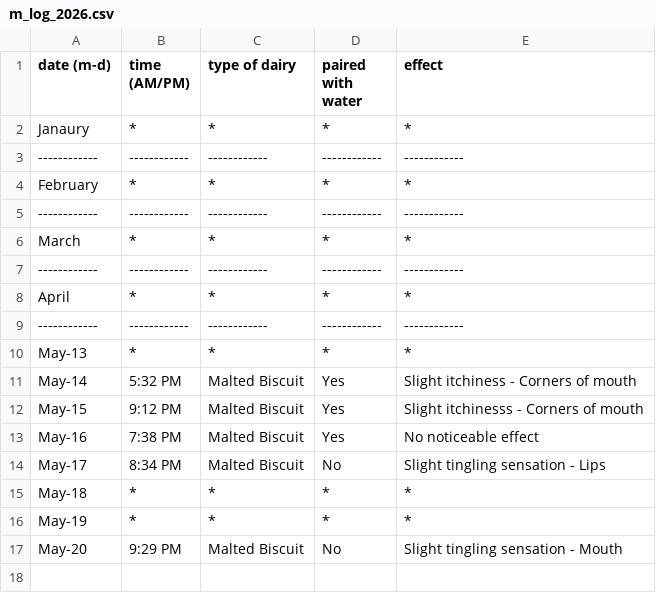
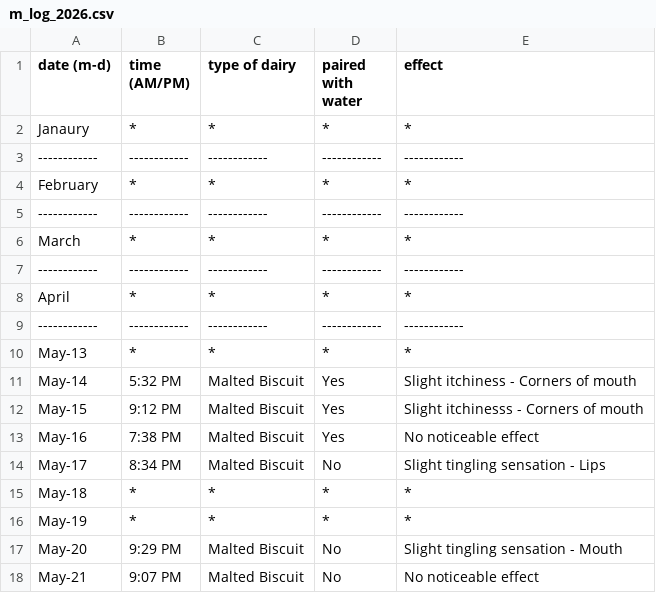
Before and after one commit to c2xut/milklogs, a CSV file: m_log_2026.csv, drawn as a sheet.

Commit message:
Entered m_log for May 21

```diff
--- a/m_log_2026.csv
+++ b/m_log_2026.csv
@@ -17 +17,2 @@ May-19,*,*,*,*
 May-20,9:29 PM,Malted Biscuit,No,Slight tingling sensation - Mouth
+May-21,9:07 PM,Malted Biscuit,No,No noticeable effect
```
